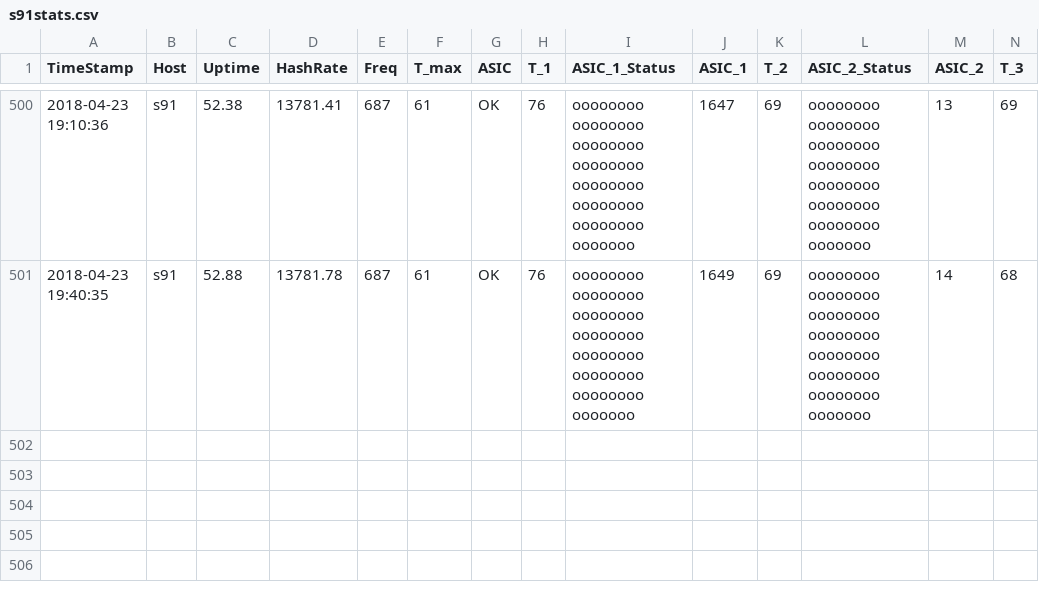
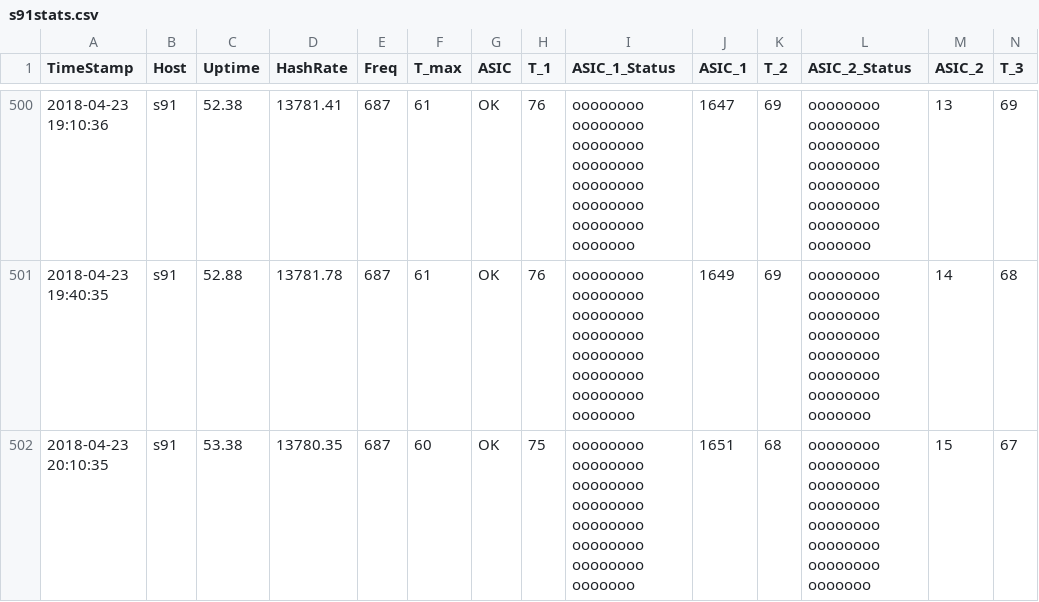
Before and after one commit to tomtorggler/stats, a CSV file: _data/s91stats.csv, drawn as a sheet; only a part is shown, gaps mark what is left out; rows hold the shown columns only; the diff names each change by its address in the sheet, - before the commit and + after, or states it on an @@ line.

```diff
--- a/_data/s91stats.csv
+++ b/_data/s91stats.csv
+row 502: 2018-04-23 20:10:35 | s91 | 53.38 | 13780.35 | 687 | 60 | OK | 75 | oooooooo oooooooo oooooooo oooooooo oooooooo oooooooo oooooooo ooooooo | 1651 | 68 | oooooooo oooooooo oooooooo oooooooo oooooooo oooooooo oooooooo ooooooo | 15 | 67
```
Also changed, not shown: _data/s92stats.csv.
